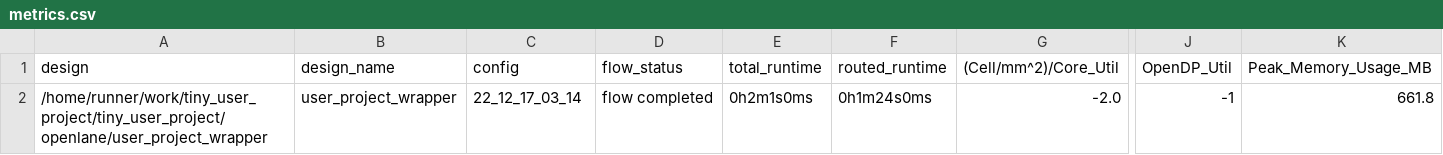
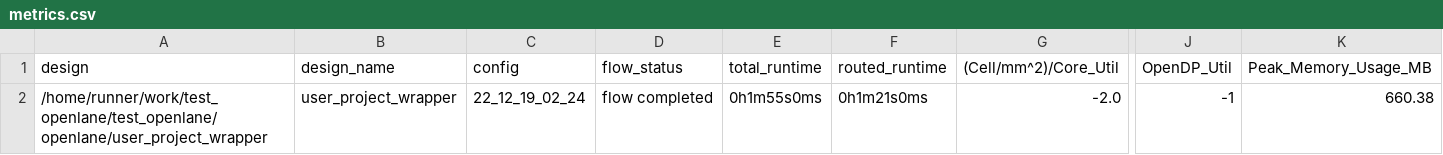
Before and after one commit to kentegrate/test_openlane, a CSV file: signoff/user_project_wrapper/metrics.csv, drawn as a sheet; only a part is shown, gaps mark what is left out; the diff names each change by its address in the sheet, - before the commit and + after, or states it on an @@ line.

```diff
--- a/signoff/user_project_wrapper/metrics.csv
+++ b/signoff/user_project_wrapper/metrics.csv
-A2 (design): /home/runner/work/tiny_user_project/tiny_user_project/openlane/user_project_wrapper
+A2 (design): /home/runner/work/test_openlane/test_openlane/openlane/user_project_wrapper
-C2 (config): 22_12_17_03_14
+C2 (config): 22_12_19_02_24
-E2 (total_runtime): 0h2m1s0ms
+E2 (total_runtime): 0h1m55s0ms
-F2 (routed_runtime): 0h1m24s0ms
+F2 (routed_runtime): 0h1m21s0ms
-K2 (Peak_Memory_Usage_MB): 661.8
+K2 (Peak_Memory_Usage_MB): 660.38
```
Also changed, not shown: signoff/tiny_user_project/metrics.csv, 19 other files.
